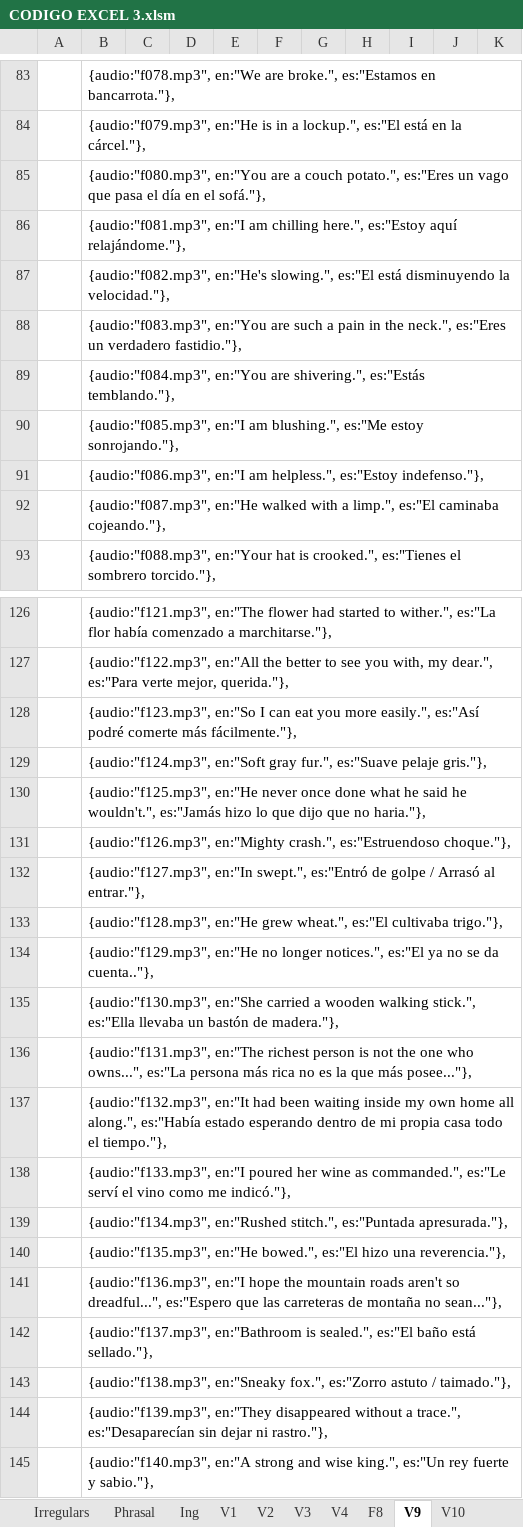
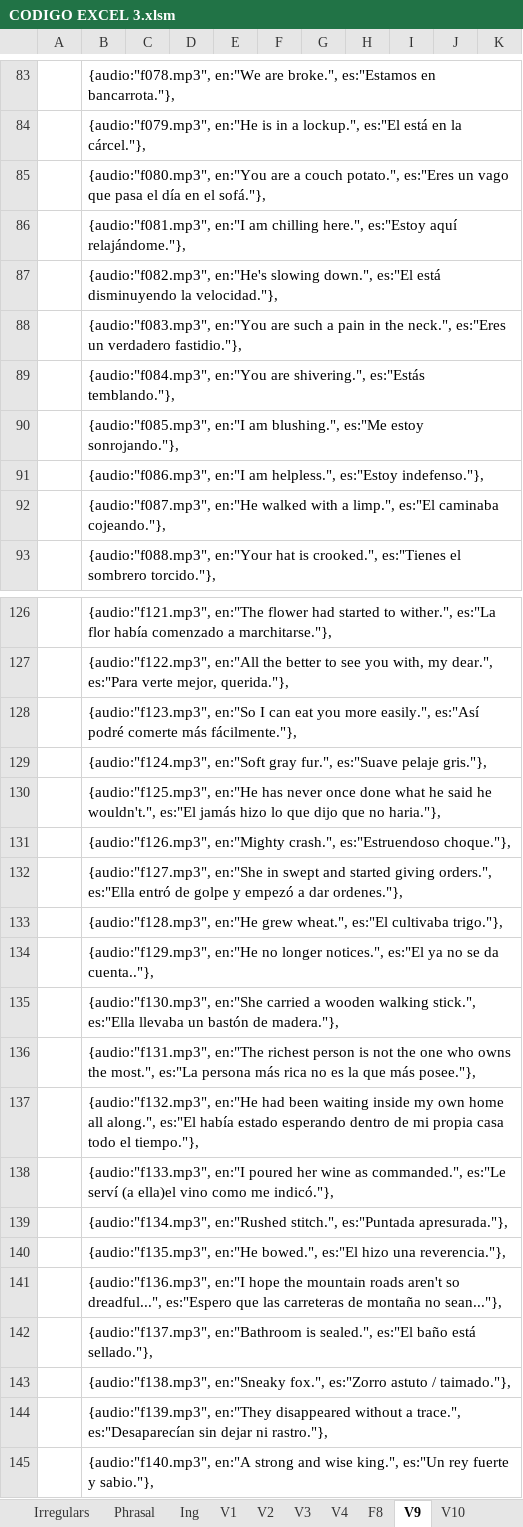
Before and after one commit to gretaclase2026/main, an Excel workbook: CODIGO EXCEL 3.xlsm, sheet V9, drawn as a sheet; only a part is shown, gaps mark what is left out; values as stored, in another font and other column widths than the file's, no borders; the diff names each change by its address in the sheet, - before the commit and + after, or states it on an @@ line.

```diff
--- a/CODIGO EXCEL 3.xlsm (sheet V9)
+++ b/CODIGO EXCEL 3.xlsm (sheet V9)
-B87: {audio:"f082.mp3", en:"He's slowing.", es:"El está…
+B87: {audio:"f082.mp3", en:"He's slowing down.", es:"El está…
-B130: {audio:"f125.mp3", en:"He never once done what he said he wouldn't.", es:"Jamás hizo lo…
+B130: {audio:"f125.mp3", en:"He has never once done what he said he wouldn't.", es:"El jamás hizo lo…
-B132: {audio:"f127.mp3", en:"In swept.", es:"Entró de golpe / Arrasó al entrar."},
+B132: {audio:"f127.mp3", en:"She in swept and started giving orders.", es:"Ella entró de golpe y empezó a dar ordenes."},
-B136: …one who owns...", es:"La persona más rica no es la que más posee..."},
+B136: …one who owns the most.", es:"La persona más rica no es la que más posee."},
-B137: {audio:"f132.mp3", en:"It had been waiting inside my own home all along.", es:"Había estado esperando…
+B137: {audio:"f132.mp3", en:"He had been waiting inside my own home all along.", es:"El había estado esperando…
-B138: …es:"Le serví el vino como…
+B138: …es:"Le serví (a ella)el vino como…
```
Also changed, not shown: 5 other files.
